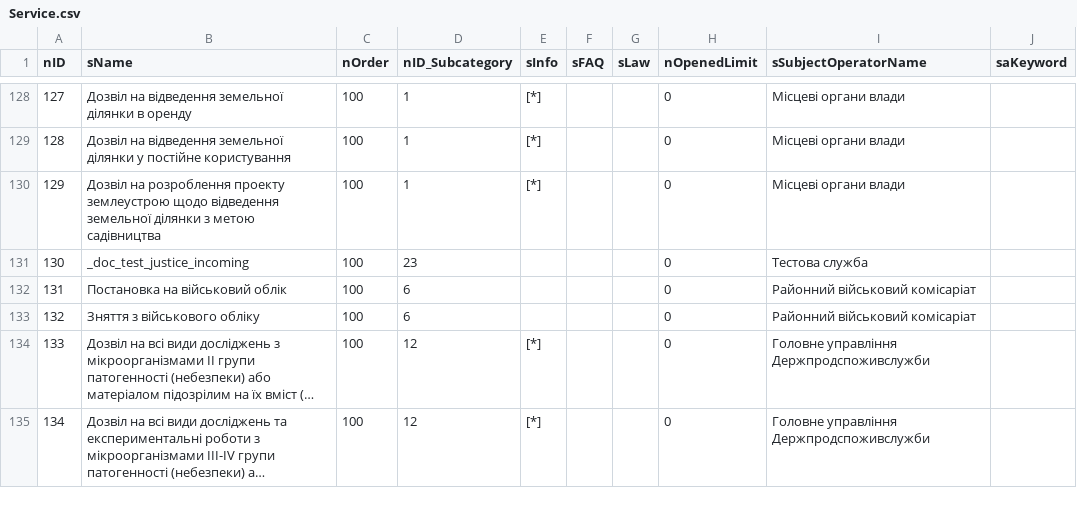
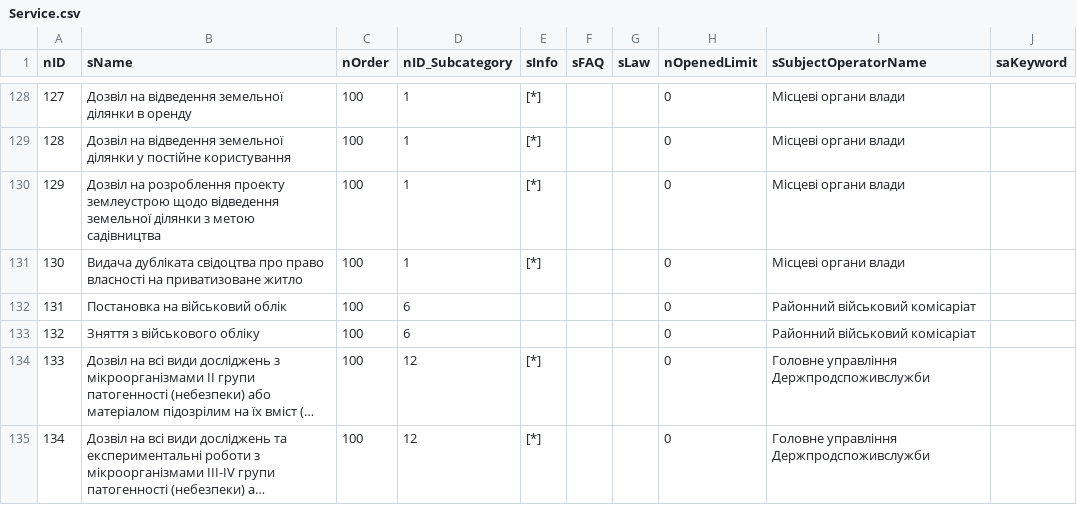
Before and after one commit to iGov-UA/iGov_Data, a CSV file: wf-central/src/main/resources/data/iGov/Service.csv, drawn as a sheet; only a part is shown, gaps mark what is left out; long unchanged cells end in ….

```diff
--- a/wf-central/src/main/resources/data/iGov/Service.csv
+++ b/wf-central/src/main/resources/data/iGov/Service.csv
@@ -130,3 +130,3 @@ nID;sName;nOrder;nID_Subcategory;sInfo;sFAQ;sLaw;nOpenedLimit;sSubjectOperatorNa
 129;Дозвіл на розроблення проекту землеустрою щодо відведення земельної ділянки з метою садівництва;100;1;[*];;;0;Місцеві органи влади;
-130;_doc_test_justice_incoming;100;23;;;;0;Тестова служба;
+130;Видача дубліката свідоцтва про право власності на приватизоване житло;100;1;[*];;;0;Місцеві органи влади;
 131;Постановка на військовий облік;100;6;;;;0;Районний військовий комісаріат;
```
Also changed, not shown: wf-central/src/main/resources/data/iGov__Test_Delta/ServiceData.csv, 5 other files.
